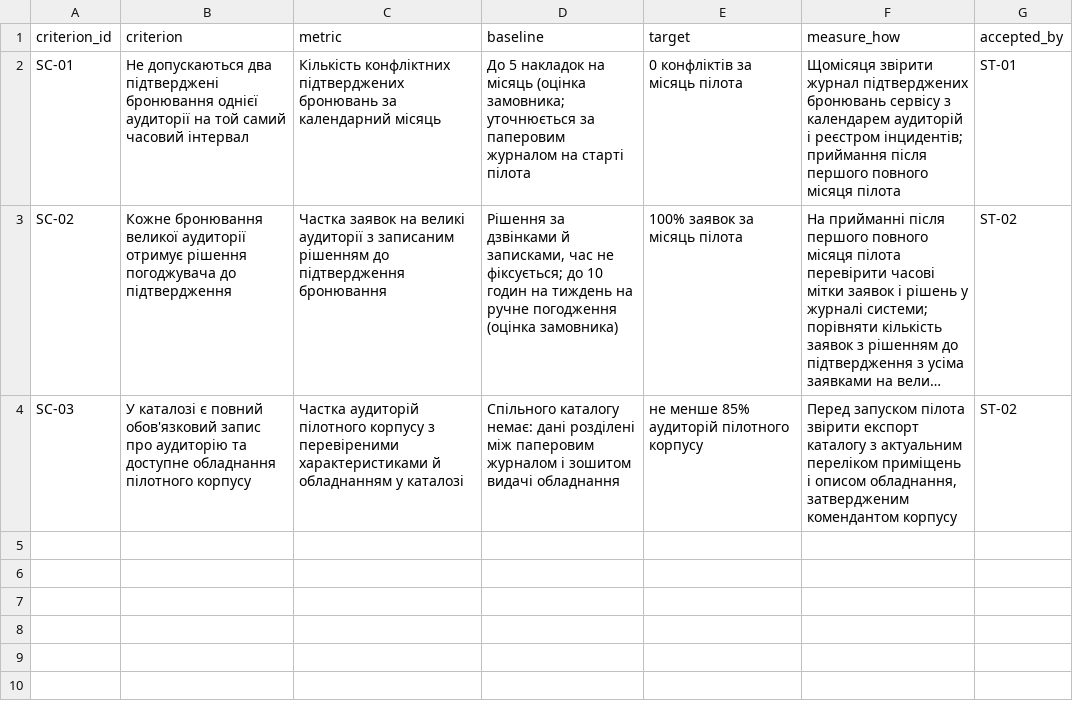
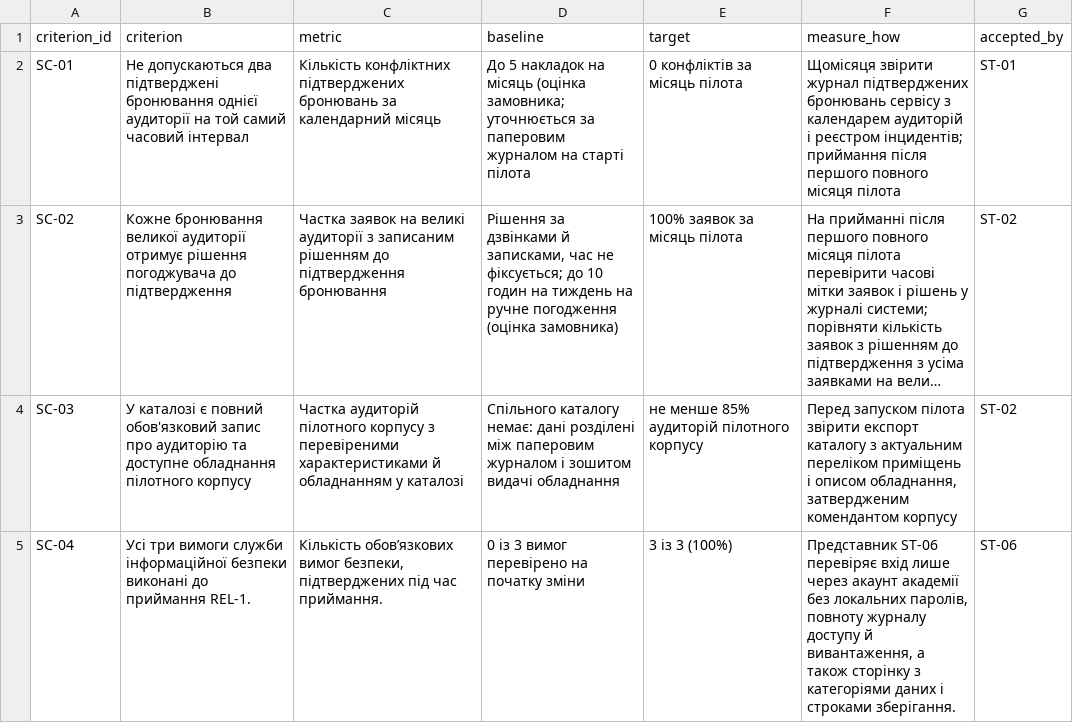
Before and after one commit to tylpanix/pm-2026-portfolio, a CSV file: lr05_charter/success_criteria.csv, drawn as a sheet; long unchanged cells end in …; the diff names each change by its address in the sheet, - before the commit and + after, or states it on an @@ line.

```diff
--- a/lr05_charter/success_criteria.csv
+++ b/lr05_charter/success_criteria.csv
+row 5: SC-04 | Усі три вимоги служби інформаційної безпеки виконані до приймання REL-1. | Кількість обов’язкових вимог безпеки, підтверджених під час приймання. | 0 із 3 вимог перевірено на початку зміни | 3 із 3 (100%) | Представник ST-06 перевіряє вхід лише через акаунт академії без локальних паролів, повноту журналу доступу й вивантаження, а також сторінку з категоріями даних і строками зберігання. | ST-06
```
Also changed, not shown: lr06_backlog/backlog.csv, lr07_wbs/schedule.csv, 17 other files.
